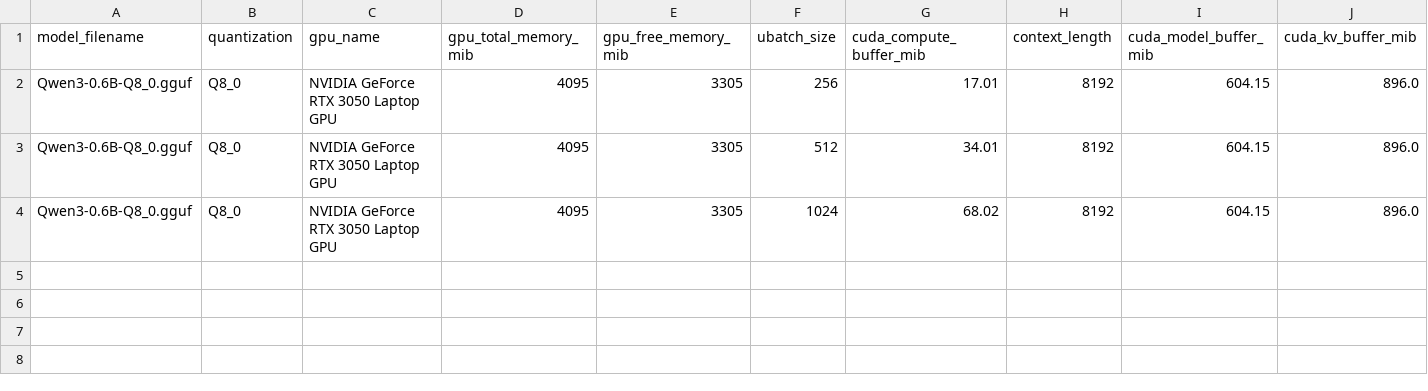
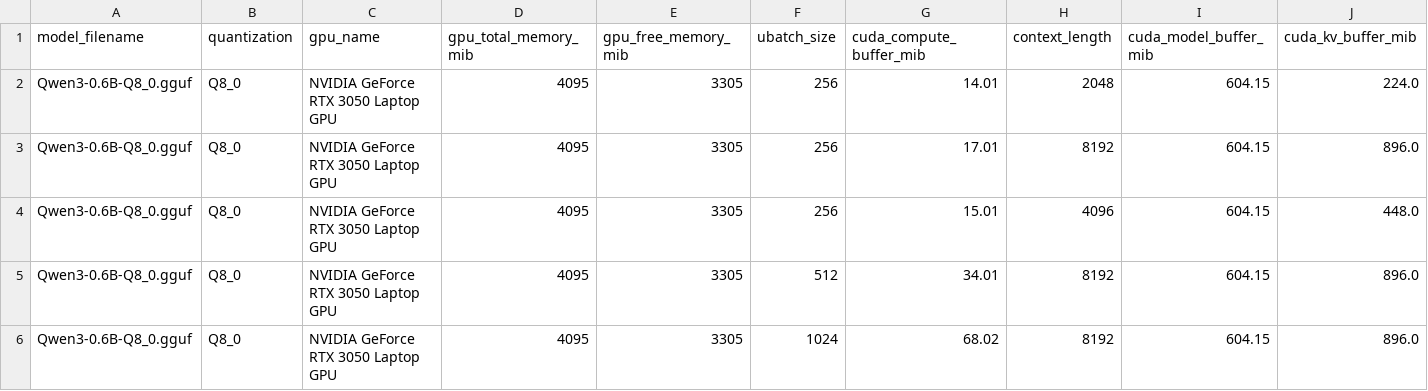
Before and after one commit to juanrokhuder/llm-vram-fit, a CSV file: benchmarks/benchmark_results.csv, drawn as a sheet; only a part is shown; rows hold the shown columns only; the diff names each change by its address in the sheet, - before the commit and + after, or states it on an @@ line.

Commit message:
Add llama.cpp memory and concurrency benchmarks

```diff
--- a/benchmarks/benchmark_results.csv
+++ b/benchmarks/benchmark_results.csv
+row 2: Qwen3-0.6B-Q8_0.gguf | Q8_0 | NVIDIA GeForce RTX 3050 Laptop GPU | 4095 | 3305 | 256 | 14.01 | 2048 | 604.15 | 224.0
+row 4: Qwen3-0.6B-Q8_0.gguf | Q8_0 | NVIDIA GeForce RTX 3050 Laptop GPU | 4095 | 3305 | 256 | 15.01 | 4096 | 604.15 | 448.0
```
Also changed, not shown: 10 other files.
